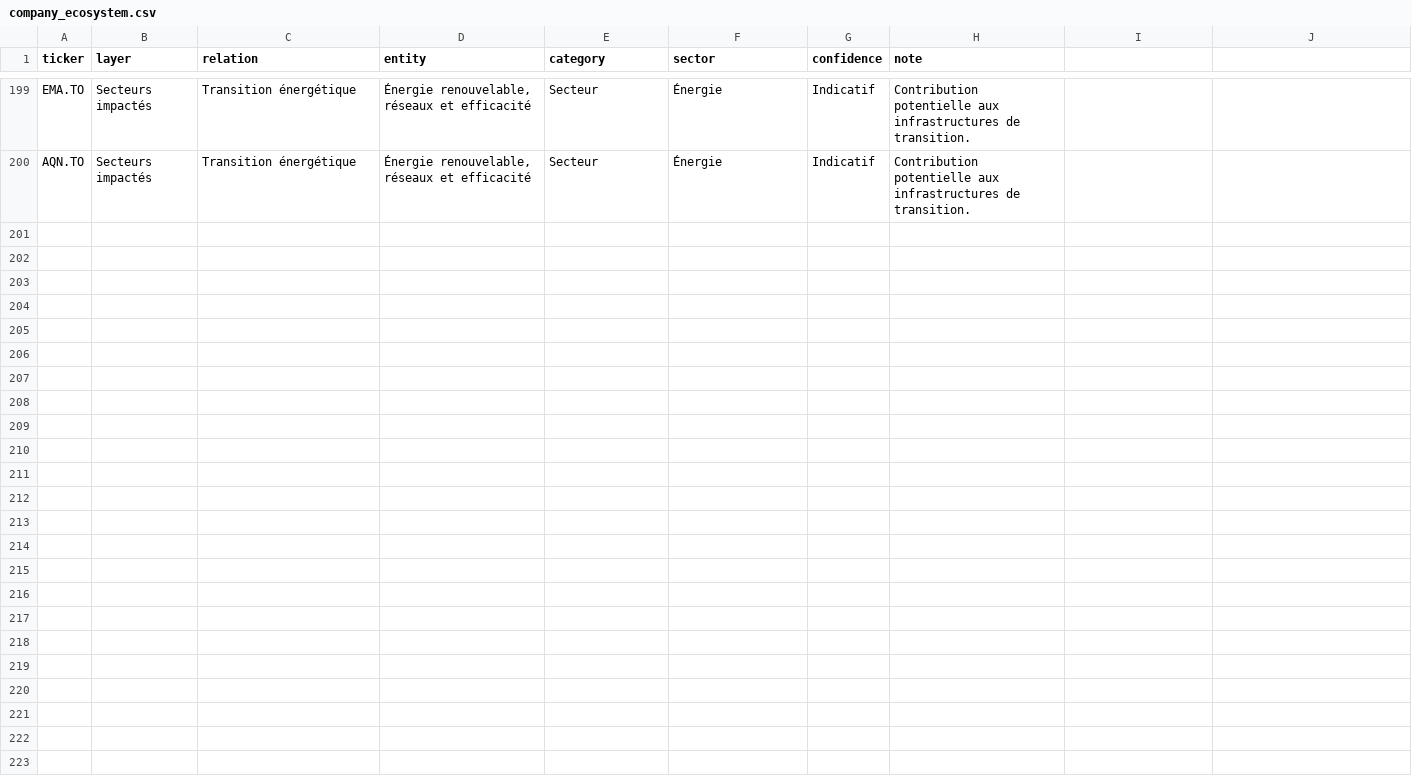
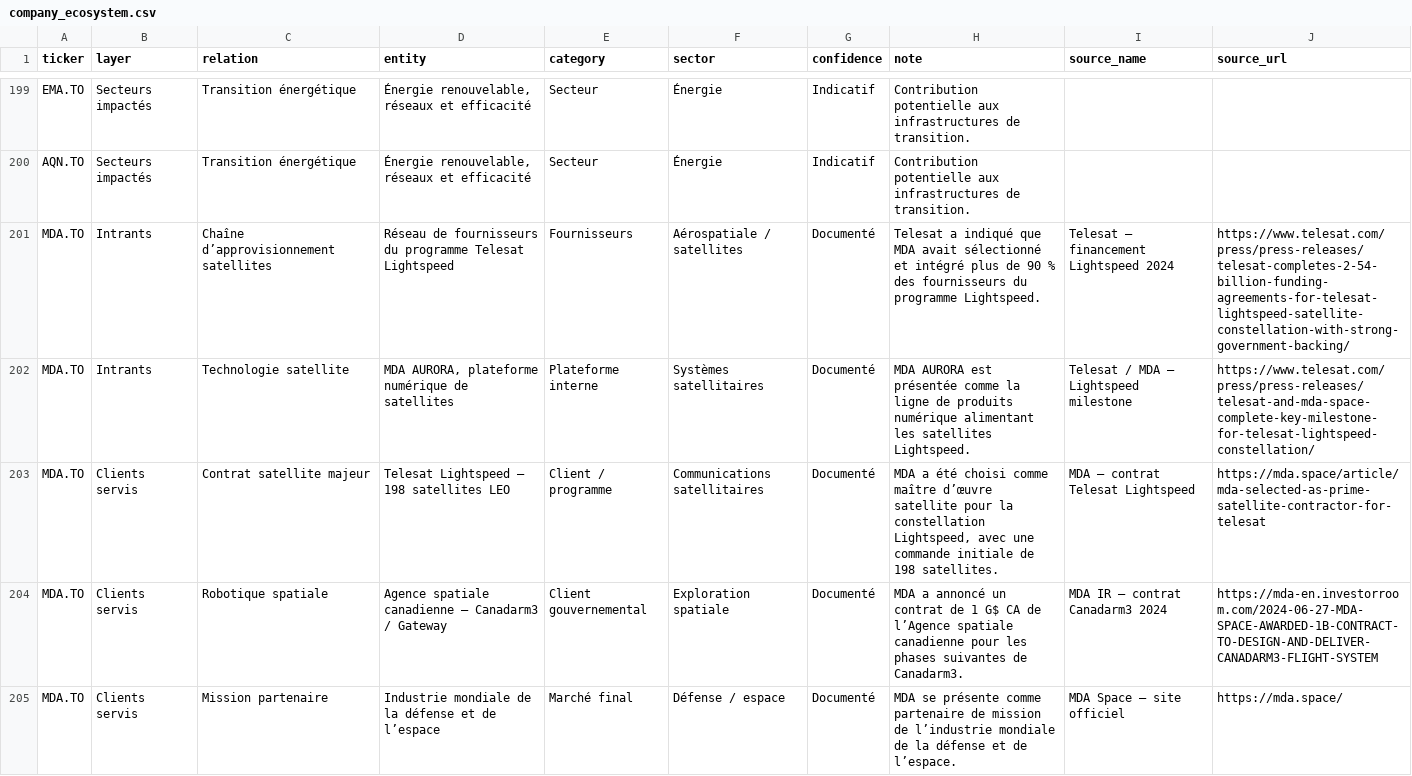
Before and after one commit to sodia48/anatole-public-beta, a CSV file: data/company_ecosystem.csv, drawn as a sheet; only a part is shown, gaps mark what is left out; the diff covers the shown part only.

Commit message:
Fix ecosystem rendering and add sourced MDA data

```diff
--- a/data/company_ecosystem.csv
+++ b/data/company_ecosystem.csv
@@ -1 +1 @@
-ticker,layer,relation,entity,category,sector,confidence,note
+ticker,layer,relation,entity,category,sector,confidence,note,source_name,source_url
@@ -200,0 +201,5 @@ AQN.TO,Secteurs impactés,Transition énergétique,"Énergie renouvelable, rése
+MDA.TO,Intrants,Chaîne d’approvisionnement satellites,Réseau de fournisseurs du programme Telesat Lightspeed,Fournisseurs,Aérospatiale / satellites,Documenté,Telesat a indiqué que MDA avait sélectionné et intégré plus de 90 % des fournisseurs du programme Lightspeed.,Telesat — financement Lightspeed 2024,https://www.telesat.com/press/press-releases/telesat-completes-2-54-billion-funding-agreements-for-telesat-lightspeed-satellite-constellation-with-strong-government-backing/
+MDA.TO,Intrants,Technologie satellite,"MDA AURORA, plateforme numérique de satellites",Plateforme interne,Systèmes satellitaires,Documenté,MDA AURORA est présentée comme la ligne de produits numérique alimentant les satellites Lightspeed.,Telesat / MDA — Lightspeed milestone,https://www.telesat.com/press/press-releases/telesat-and-mda-space-complete-key-milestone-for-telesat-lightspeed-constellation/
+MDA.TO,Clients servis,Contrat satellite majeur,Telesat Lightspeed — 198 satellites LEO,Client / programme,Communications satellitaires,Documenté,"MDA a été choisi comme maître d’œuvre satellite pour la constellation Lightspeed, avec une commande initiale de 198 satellites.",MDA — contrat Telesat Lightspeed,https://mda.space/article/mda-selected-as-prime-satellite-contractor-for-telesat
+MDA.TO,Clients servis,Robotique spatiale,Agence spatiale canadienne — Canadarm3 / Gateway,Client gouvernemental,Exploration spatiale,Documenté,MDA a annoncé un contrat de 1 G$ CA de l’Agence spatiale canadienne pour les phases suivantes de Canadarm3.,MDA IR — contrat Canadarm3 2024,https://mda-en.investorroom.com/2024-06-27-MDA-SPACE-AWARDED-1B-CONTRACT-TO-DESIGN-AND-DELIVER-CANADARM3-FLIGHT-SYSTEM
+MDA.TO,Clients servis,Mission partenaire,Industrie mondiale de la défense et de l’espace,Marché final,Défense / espace,Documenté,MDA se présente comme partenaire de mission de l’industrie mondiale de la défense et de l’espace.,MDA Space — site officiel,https://mda.space/
```
Also changed, not shown: 4 added rows elsewhere in this file.
